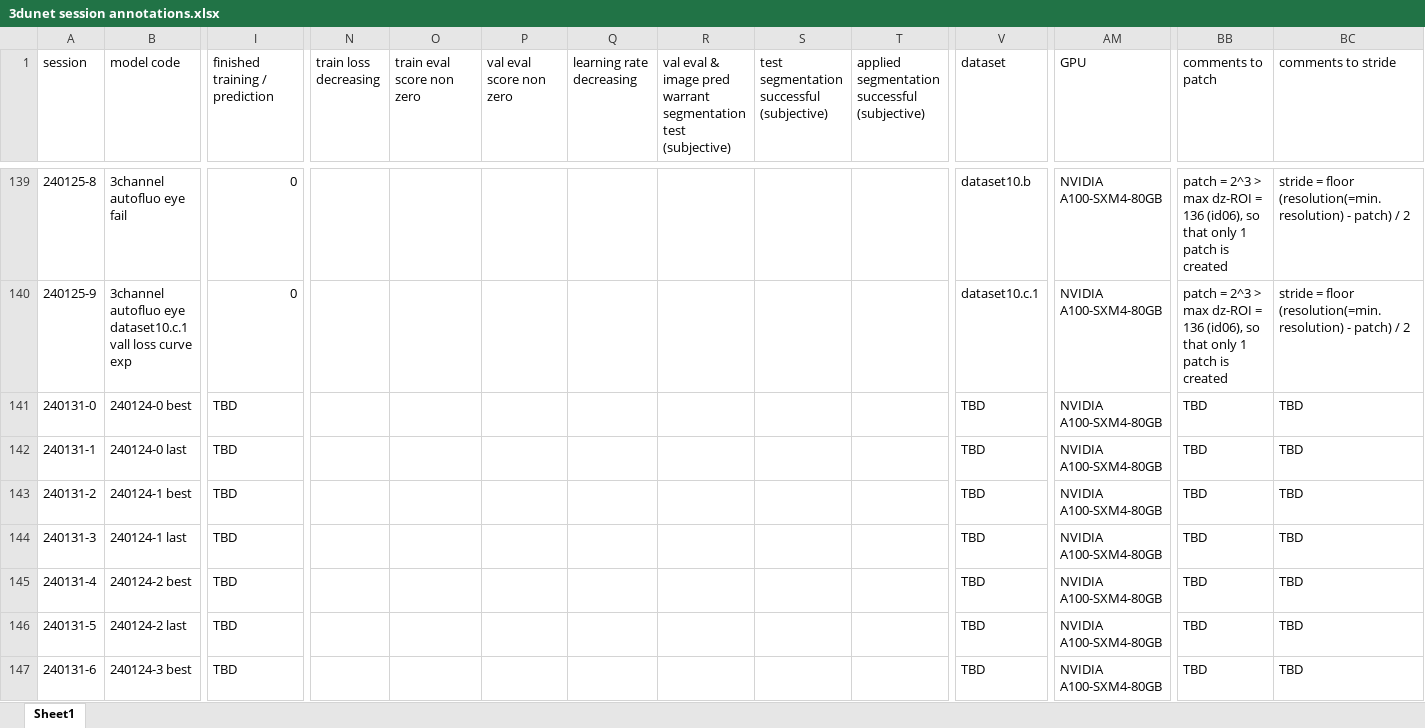
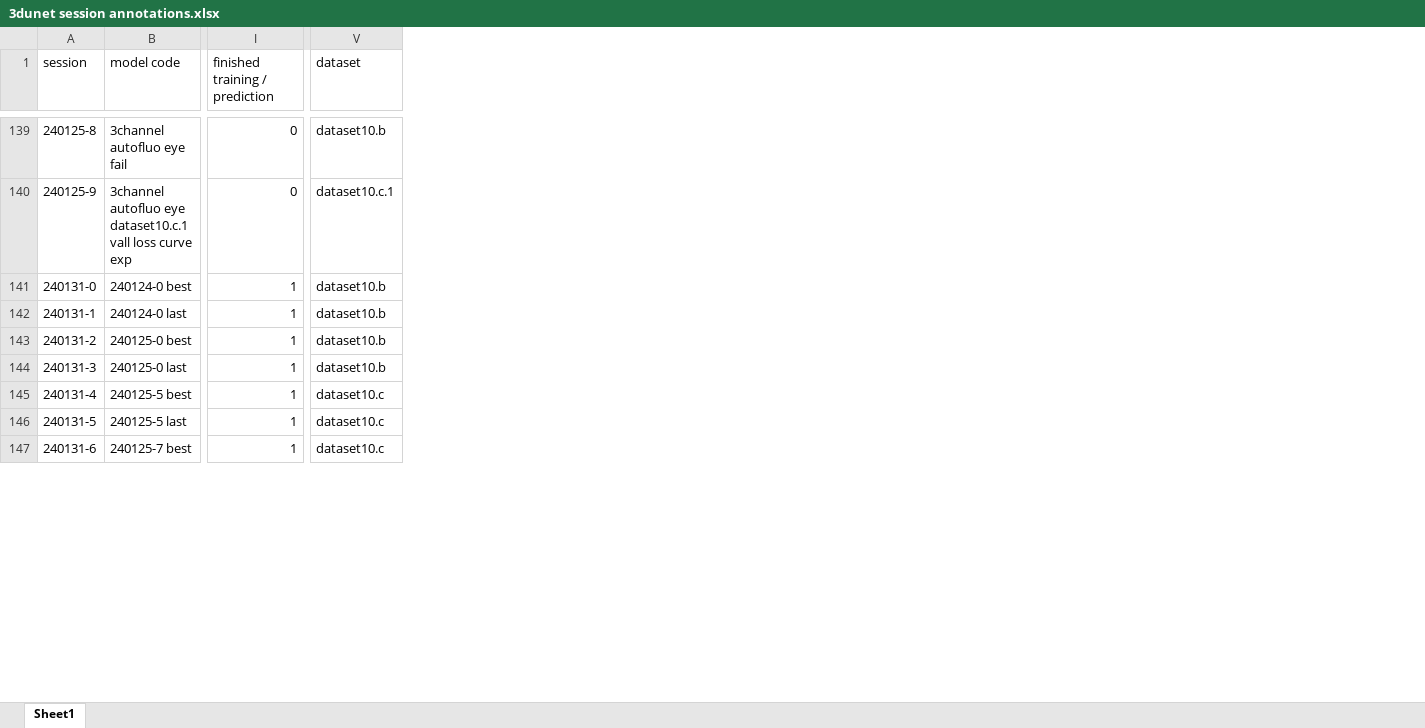
Before and after one commit to radRoy/cloud, an Excel workbook: 3dunet session annotations.xlsx, sheet Sheet1, drawn as a sheet; only a part is shown, gaps mark what is left out; values as stored, in another font and other column widths than the file's, no cell formats; removed rows and columns are numbered as before the commit, all else as after; the diff covers the shown part only; the diff names each change by its address in the sheet, - before the commit and + after, or states it on an @@ line.

```diff
--- a/3dunet session annotations.xlsx (sheet Sheet1)
+++ b/3dunet session annotations.xlsx (sheet Sheet1)
@@ column N (train loss decreasing) hidden, empty @@
@@ column O (train eval score non zero) hidden, empty @@
@@ column P (val eval score non zero) hidden, empty @@
@@ column Q (learning rate decreasing) hidden, empty @@
@@ column R hidden, row 1: val eval & image pred warrant segmentation test (subjective) @@
@@ column S hidden, row 1: test segmentation successful (subjective) @@
@@ column T hidden, row 1: applied segmentation successful (subjective) @@
@@ column AM (GPU) hidden, rows 139-147: all NVIDIA A100-SXM4-80GB @@
@@ column BB (comments to patch) hidden, rows 139-147: patch = 2^3 > max dz-ROI = 136 (id06), so that only 1 patch is created | patch = 2^3 > max dz-ROI = 136 (id06), so that only 1 patch is created | TBD | TBD | TBD | TBD | TBD | TBD | TBD @@
@@ column BC (comments to stride) hidden, rows 139-147: stride = floor (resolution(=min.resolution) - patch) / 2 | stride = floor (resolution(=min.resolution) - patch) / 2 | TBD | TBD | TBD | TBD | TBD | TBD | TBD @@
-I141:I147 (finished training / prediction): TBD
+I141:I147 (finished training / prediction): 1
-V141:V144 (dataset): TBD
+V141:V144 (dataset): dataset10.b
-B143 (model code): 240124-1 best
+B143 (model code): 240125-0 best
-B144 (model code): 240124-1 last
+B144 (model code): 240125-0 last
-B145 (model code): 240124-2 best
+B145 (model code): 240125-5 best
-V145:V147 (dataset): TBD
+V145:V147 (dataset): dataset10.c
-B146 (model code): 240124-2 last
+B146 (model code): 240125-5 last
-B147 (model code): 240124-3 best
+B147 (model code): 240125-7 best
```
Also changed, not shown: 2 added rows, 17 removed rows, 2 removed columns and 21 edited cells elsewhere in this sheet, cell formats, formulas that keep their value, hidden cells.
